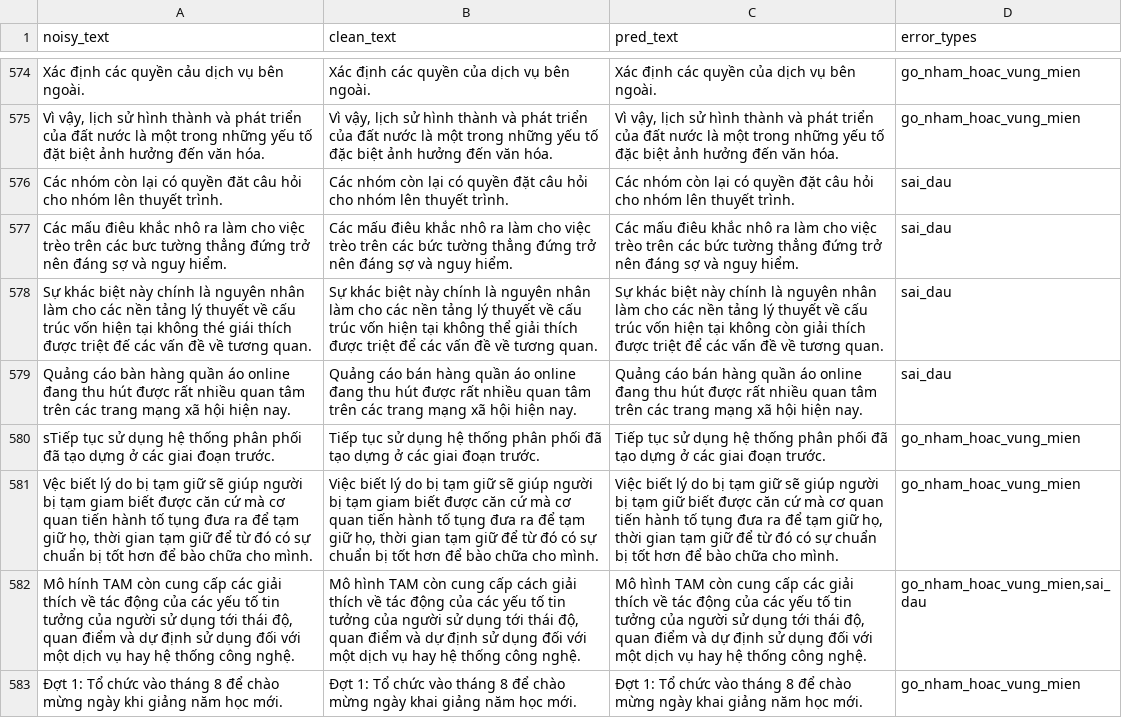
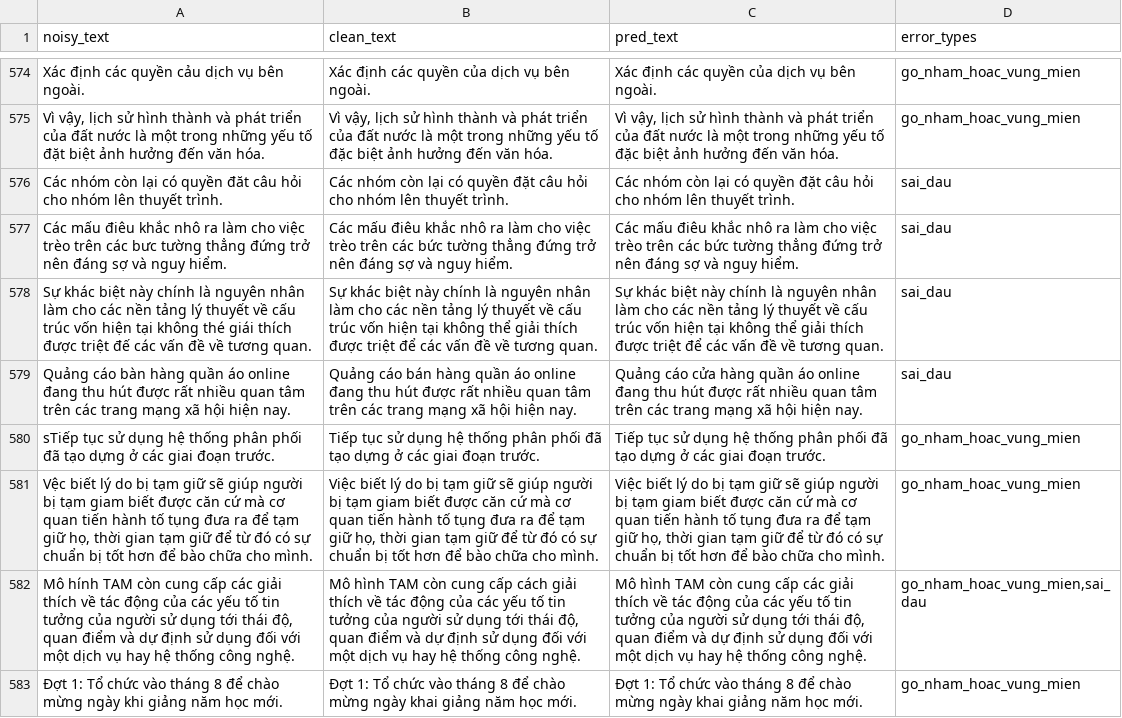
Before and after one commit to mi-T-T/NLP_DL, a CSV file: outputs/run_04_predictions.csv, drawn as a sheet; only a part is shown, gaps mark what is left out; the diff covers the shown part only; the diff names each change by its address in the sheet, - before the commit and + after, or states it on an @@ line.

```diff
--- a/outputs/run_04_predictions.csv
+++ b/outputs/run_04_predictions.csv
-C578 (pred_text): …tại không còn giải thích…
+C578 (pred_text): …tại không thể giải thích…
-C579 (pred_text): Quảng cáo bán hàng quần…
+C579 (pred_text): Quảng cáo cửa hàng quần…
-C581 (pred_text): …bị tạm giữ biết được…
+C581 (pred_text): …bị tạm giam biết được…
```
Also changed, not shown: 126 edited cells elsewhere in this file, outputs/overall_model_comparison_report.csv, 4 other files.
